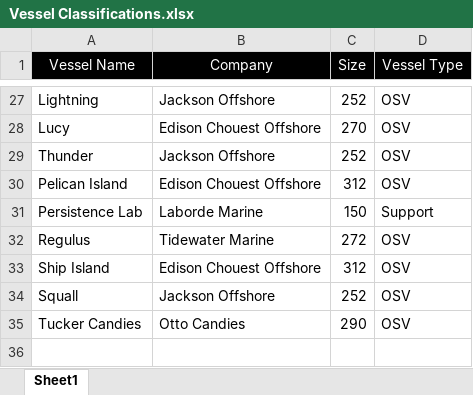
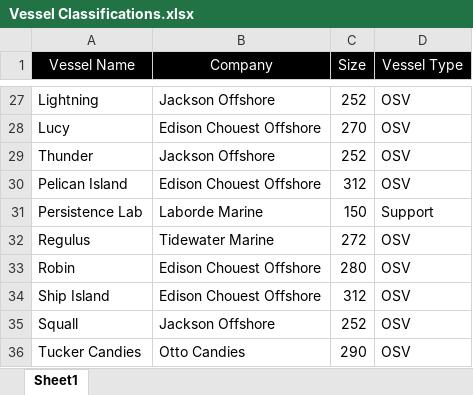
Before and after one commit to Ancientfall/logisticsdashboard, an Excel workbook: excel-data/excel-files/Vessel Classifications.xlsx, sheet Sheet1, drawn as a sheet; only a part is shown, gaps mark what is left out; values as stored, in another font and other column widths than the file's, no borders; the diff names each change by its address in the sheet, - before the commit and + after, or states it on an @@ line.

```diff
--- a/excel-data/excel-files/Vessel Classifications.xlsx (sheet Sheet1)
+++ b/excel-data/excel-files/Vessel Classifications.xlsx (sheet Sheet1)
+row 33: Robin | Edison Chouest Offshore | 280 | OSV
```
Also changed, not shown: excel-data/excel-files/Cost Allocation.xlsx, 4 other files.
